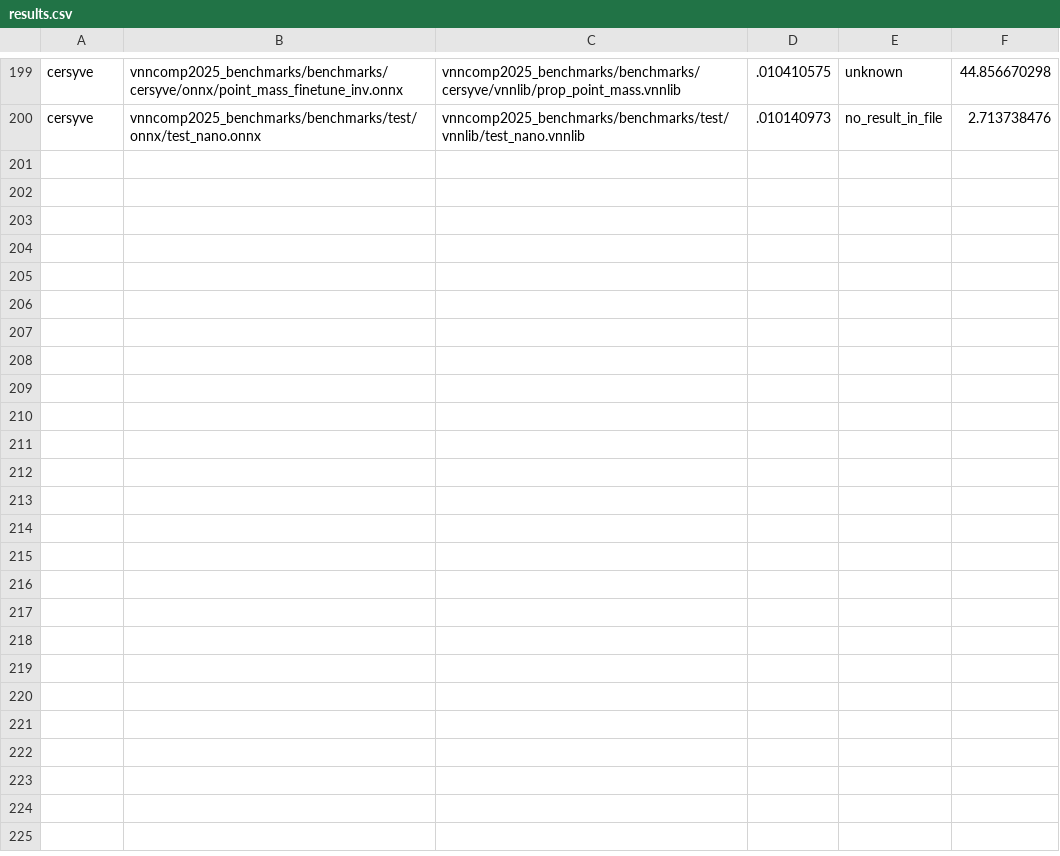
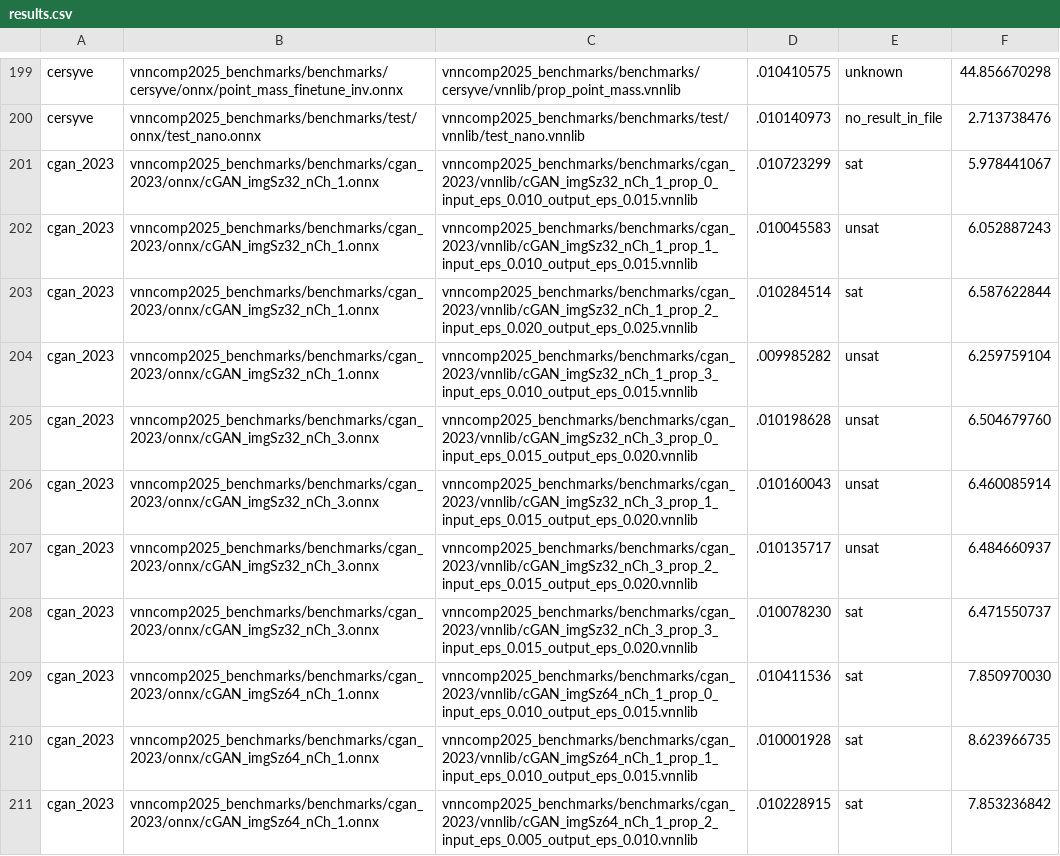
Before and after one commit to VNN-COMP/vnncomp2025_results, a CSV file: sobolbox/results.csv, drawn as a sheet; only a part is shown, gaps mark what is left out; the diff covers the shown part only.

Commit message:
Added results for sobolbox on 2025_cgan_2023

```diff
--- a/sobolbox/results.csv
+++ b/sobolbox/results.csv
@@ -200 +200,12 @@ cersyve,vnncomp2025_benchmarks/benchmarks/cersyve/onnx/point_mass_finetune_inv.o
 cersyve,vnncomp2025_benchmarks/benchmarks/test/onnx/test_nano.onnx,vnncomp2025_benchmarks/benchmarks/test/vnnlib/test_nano.vnnlib,.010140973,no_result_in_file,2.713738476
+cgan_2023,vnncomp2025_benchmarks/benchmarks/cgan_2023/onnx/cGAN_imgSz32_nCh_1.onnx,vnncomp2025_benchmarks/benchmarks/cgan_2023/vnnlib/cGAN_imgSz32_nCh_1_prop_0_input_eps_0.010_output_eps_0.015.vnnlib,.010723299,sat,5.978441067
+cgan_2023,vnncomp2025_benchmarks/benchmarks/cgan_2023/onnx/cGAN_imgSz32_nCh_1.onnx,vnncomp2025_benchmarks/benchmarks/cgan_2023/vnnlib/cGAN_imgSz32_nCh_1_prop_1_input_eps_0.010_output_eps_0.015.vnnlib,.010045583,unsat,6.052887243
+cgan_2023,vnncomp2025_benchmarks/benchmarks/cgan_2023/onnx/cGAN_imgSz32_nCh_1.onnx,vnncomp2025_benchmarks/benchmarks/cgan_2023/vnnlib/cGAN_imgSz32_nCh_1_prop_2_input_eps_0.020_output_eps_0.025.vnnlib,.010284514,sat,6.587622844
+cgan_2023,vnncomp2025_benchmarks/benchmarks/cgan_2023/onnx/cGAN_imgSz32_nCh_1.onnx,vnncomp2025_benchmarks/benchmarks/cgan_2023/vnnlib/cGAN_imgSz32_nCh_1_prop_3_input_eps_0.010_output_eps_0.015.vnnlib,.009985282,unsat,6.259759104
+cgan_2023,vnncomp2025_benchmarks/benchmarks/cgan_2023/onnx/cGAN_imgSz32_nCh_3.onnx,vnncomp2025_benchmarks/benchmarks/cgan_2023/vnnlib/cGAN_imgSz32_nCh_3_prop_0_input_eps_0.015_output_eps_0.020.vnnlib,.010198628,unsat,6.504679760
+cgan_2023,vnncomp2025_benchmarks/benchmarks/cgan_2023/onnx/cGAN_imgSz32_nCh_3.onnx,vnncomp2025_benchmarks/benchmarks/cgan_2023/vnnlib/cGAN_imgSz32_nCh_3_prop_1_input_eps_0.015_output_eps_0.020.vnnlib,.010160043,unsat,6.460085914
+cgan_2023,vnncomp2025_benchmarks/benchmarks/cgan_2023/onnx/cGAN_imgSz32_nCh_3.onnx,vnncomp2025_benchmarks/benchmarks/cgan_2023/vnnlib/cGAN_imgSz32_nCh_3_prop_2_input_eps_0.015_output_eps_0.020.vnnlib,.010135717,unsat,6.484660937
+cgan_2023,vnncomp2025_benchmarks/benchmarks/cgan_2023/onnx/cGAN_imgSz32_nCh_3.onnx,vnncomp2025_benchmarks/benchmarks/cgan_2023/vnnlib/cGAN_imgSz32_nCh_3_prop_3_input_eps_0.015_output_eps_0.020.vnnlib,.010078230,sat,6.471550737
+cgan_2023,vnncomp2025_benchmarks/benchmarks/cgan_2023/onnx/cGAN_imgSz64_nCh_1.onnx,vnncomp2025_benchmarks/benchmarks/cgan_2023/vnnlib/cGAN_imgSz64_nCh_1_prop_0_input_eps_0.010_output_eps_0.015.vnnlib,.010411536,sat,7.850970030
+cgan_2023,vnncomp2025_benchmarks/benchmarks/cgan_2023/onnx/cGAN_imgSz64_nCh_1.onnx,vnncomp2025_benchmarks/benchmarks/cgan_2023/vnnlib/cGAN_imgSz64_nCh_1_prop_1_input_eps_0.010_output_eps_0.015.vnnlib,.010001928,sat,8.623966735
+cgan_2023,vnncomp2025_benchmarks/benchmarks/cgan_2023/onnx/cGAN_imgSz64_nCh_1.onnx,vnncomp2025_benchmarks/benchmarks/cgan_2023/vnnlib/cGAN_imgSz64_nCh_1_prop_2_input_eps_0.005_output_eps_0.010.vnnlib,.010228915,sat,7.853236842
```
Also changed, not shown: 11 added rows elsewhere in this file, 12 other files.
